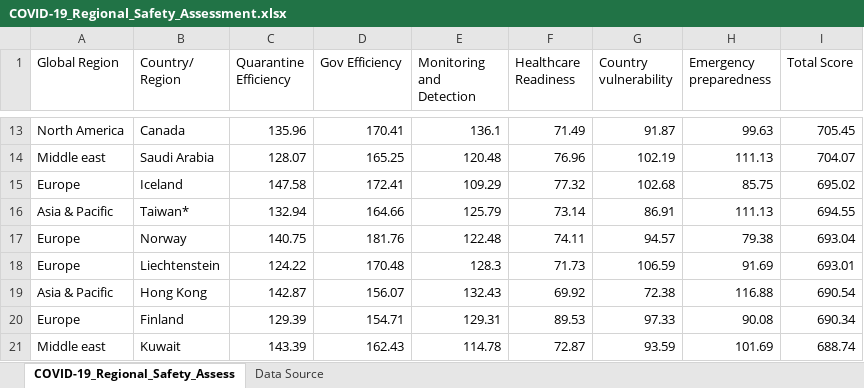
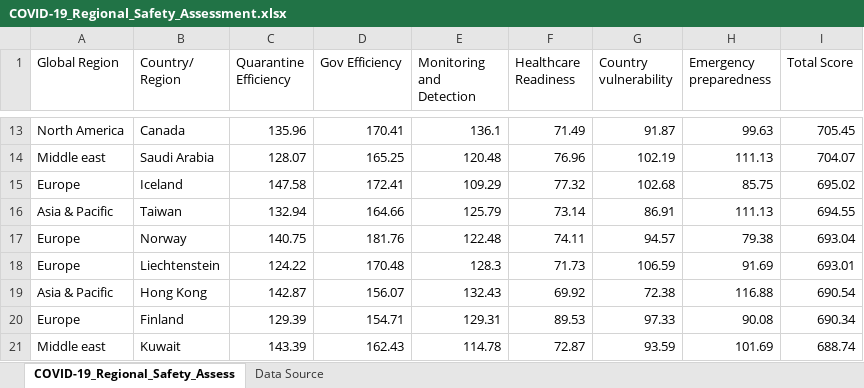
Before and after one commit to chacreton190/COVID-19, an Excel workbook: Control Data/COVID-19_Regional_Safety_Assessment.xlsx, sheet COVID-19_Regional_Safety_Assess, drawn as a sheet; only a part is shown, gaps mark what is left out; values as stored, in another font and other column widths than the file's, no borders; the diff names each change by its address in the sheet, - before the commit and + after, or states it on an @@ line.

```diff
--- a/Control Data/COVID-19_Regional_Safety_Assessment.xlsx (sheet COVID-19_Regional_Safety_Assess)
+++ b/Control Data/COVID-19_Regional_Safety_Assessment.xlsx (sheet COVID-19_Regional_Safety_Assess)
-B16 (Country/ Region): Taiwan*
+B16 (Country/ Region): Taiwan
```
Also changed, not shown: Control Data/Global GDP.xlsx, Modified Data Sets/ARCHIVE/Global COVID-19 Case Count (Through 2020-09-20).xlsx, 18 other files.
